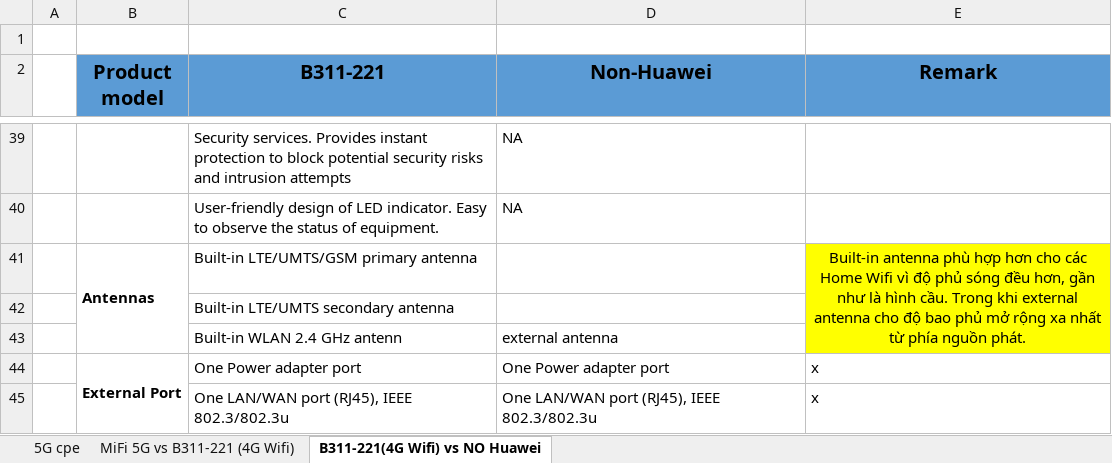
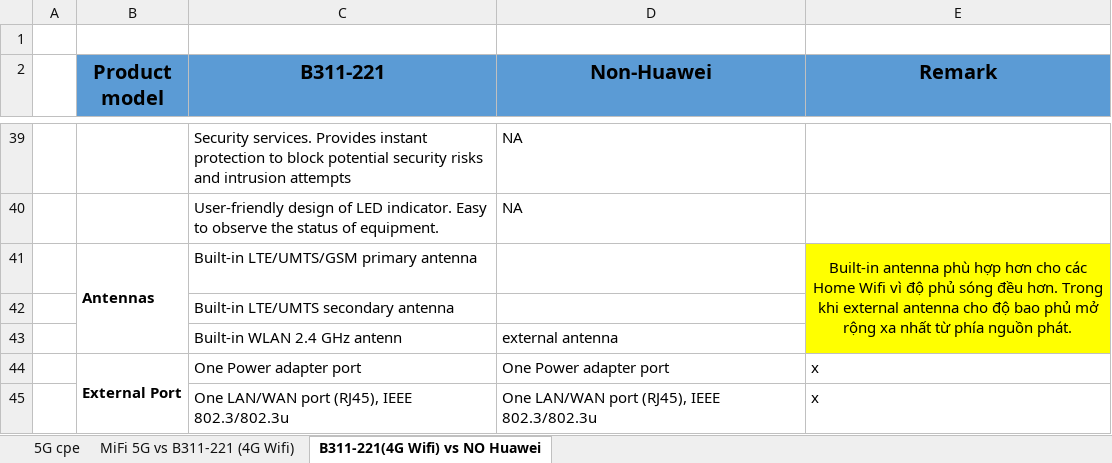
Before and after one commit to D-JaP/thu_viec_mbf, an Excel workbook: Hs phát triển sản phẩm 5G Wifi/1. Router 4G Wifi/4G Wifi Huawei CPE vs No Huawei - technical compare (version 1).xlsb.xlsx, sheet B311-221(4G Wifi) vs NO Huawei, drawn as a sheet; only a part is shown, gaps mark what is left out; values as stored, in another font and other column widths than the file's, no borders; charts and pictures not drawn; the diff names each change by its address in the sheet, - before the commit and + after, or states it on an @@ line.

Commit message:
modified:   "Hs ph\303\241t tri\341\273\203n s\341\272\243n ph\341\272\251m 5G Wifi/1. Router 4G Wifi/4G Wifi Huawei CPE vs No Huawei - technical compare (version 1).xlsb.xlsx"

```diff
--- a/Hs phát triển sản phẩm 5G Wifi/1. Router 4G Wifi/4G Wifi Huawei CPE vs No Huawei - technical compare (version 1).xlsb.xlsx (sheet B311-221(4G Wifi) vs NO Huawei)
+++ b/Hs phát triển sản phẩm 5G Wifi/1. Router 4G Wifi/4G Wifi Huawei CPE vs No Huawei - technical compare (version 1).xlsb.xlsx (sheet B311-221(4G Wifi) vs NO Huawei)
-E41 (Remark): …sóng đều hơn, gần như là hình cầu. Trong khi…
+E41 (Remark): …sóng đều hơn. Trong khi…
```
Also changed, not shown: sheet 5G cpe.
